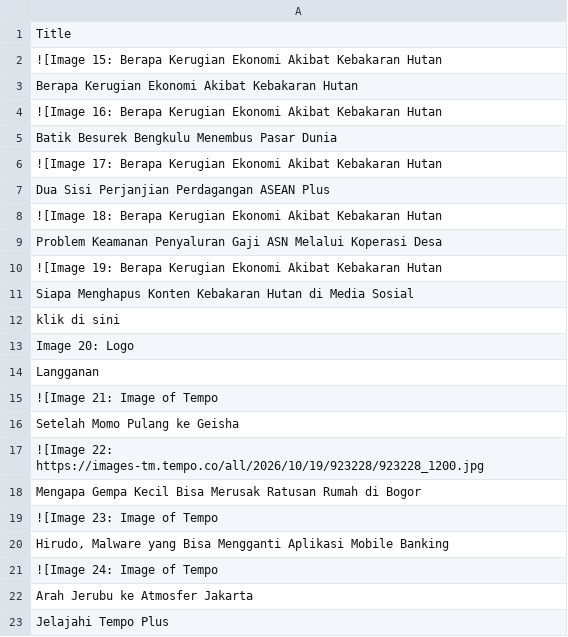
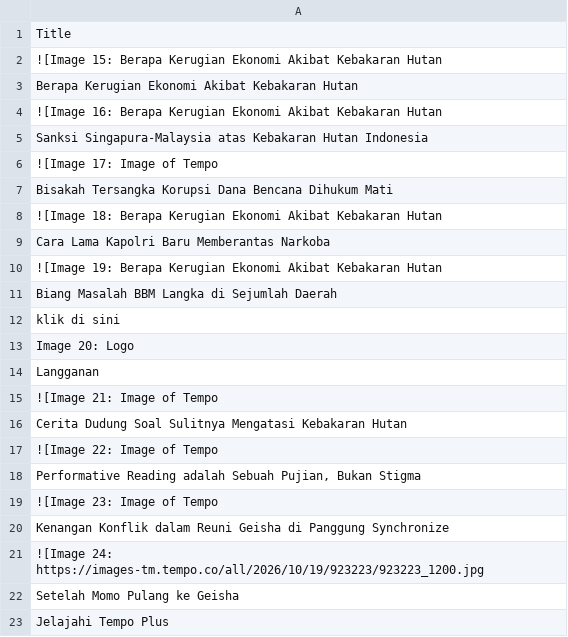
Before and after one commit to ihsanhadi2199-stack/CNBC-popular-scraper, a CSV file: popular.csv, drawn as a sheet.

```diff
--- a/popular.csv
+++ b/popular.csv
@@ -4,9 +4,9 @@ Berapa Kerugian Ekonomi Akibat Kebakaran Hutan
 ![Image 16: Berapa Kerugian Ekonomi Akibat Kebakaran Hutan
-Batik Besurek Bengkulu Menembus Pasar Dunia
-![Image 17: Berapa Kerugian Ekonomi Akibat Kebakaran Hutan
-Dua Sisi Perjanjian Perdagangan ASEAN Plus
+Sanksi Singapura-Malaysia atas Kebakaran Hutan Indonesia
+![Image 17: Image of Tempo
+Bisakah Tersangka Korupsi Dana Bencana Dihukum Mati
 ![Image 18: Berapa Kerugian Ekonomi Akibat Kebakaran Hutan
-Problem Keamanan Penyaluran Gaji ASN Melalui Koperasi Desa
+Cara Lama Kapolri Baru Memberantas Narkoba
 ![Image 19: Berapa Kerugian Ekonomi Akibat Kebakaran Hutan
-Siapa Menghapus Konten Kebakaran Hutan di Media Sosial
+Biang Masalah BBM Langka di Sejumlah Daerah
 klik di sini
@@ -15,9 +15,9 @@ Langganan
 ![Image 21: Image of Tempo
+Cerita Dudung Soal Sulitnya Mengatasi Kebakaran Hutan
+![Image 22: Image of Tempo
+"Performative Reading adalah Sebuah Pujian, Bukan Stigma"
+![Image 23: Image of Tempo
+Kenangan Konflik dalam Reuni Geisha di Panggung Synchronize
+![Image 24: https://images-tm.tempo.co/all/2026/10/19/923223/923223_1200.jpg
 Setelah Momo Pulang ke Geisha
-![Image 22: https://images-tm.tempo.co/all/2026/10/19/923228/923228_1200.jpg
-Mengapa Gempa Kecil Bisa Merusak Ratusan Rumah di Bogor
-![Image 23: Image of Tempo
-"Hirudo, Malware yang Bisa Mengganti Aplikasi Mobile Banking"
-![Image 24: Image of Tempo
-Arah Jerubu ke Atmosfer Jakarta
 Jelajahi Tempo Plus
```
